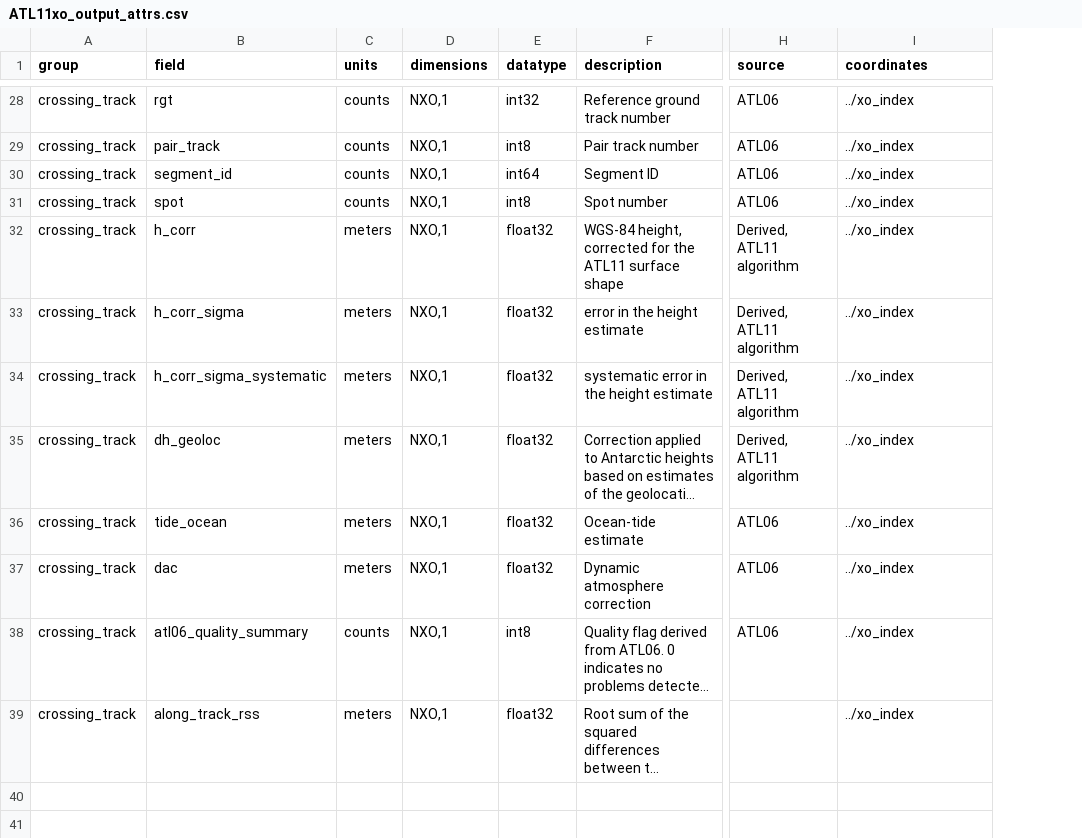
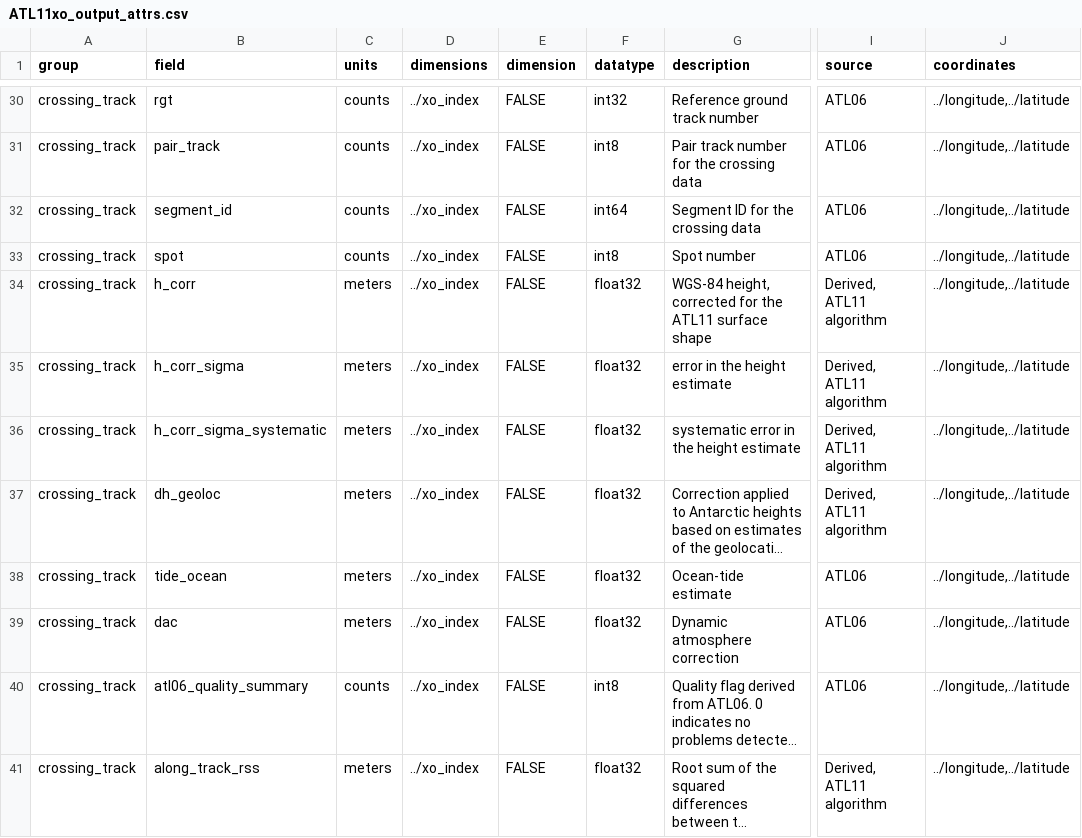
Before and after one commit to SmithB/ATL11, a CSV file: ATL11/package_data/ATL11xo_output_attrs.csv, drawn as a sheet; only a part is shown, gaps mark what is left out; long unchanged cells end in …; addresses are those after the commit; the diff covers the shown part only; the diff names each change by its address in the sheet, - before the commit and + after, or states it on an @@ line.

Commit message:
ATL11/package_data/ATL11xo_output_attrs.csv, ATL11/scripts/make_ATL11xo_tiles.py : make separate dimensions and coordinates

```diff
--- a/ATL11/package_data/ATL11xo_output_attrs.csv
+++ b/ATL11/package_data/ATL11xo_output_attrs.csv
+column E (dimension), rows 30-41: all FALSE
-D30:D41 (dimensions): NXO,1
+D30:D41 (dimensions): ../xo_index
-J30:J41 (coordinates): ../xo_index
+J30:J41 (coordinates): ../longitude,../latitude
-G31 (description): Pair track number
+G31 (description): Pair track number for the crossing data
-G32 (description): Segment ID
+G32 (description): Segment ID for the crossing data
-I41 (source): (empty)
+I41 (source): Derived, ATL11 algorithm
```
Also changed, not shown: 2 added rows and 42 edited cells elsewhere in this file, 1 other file.
